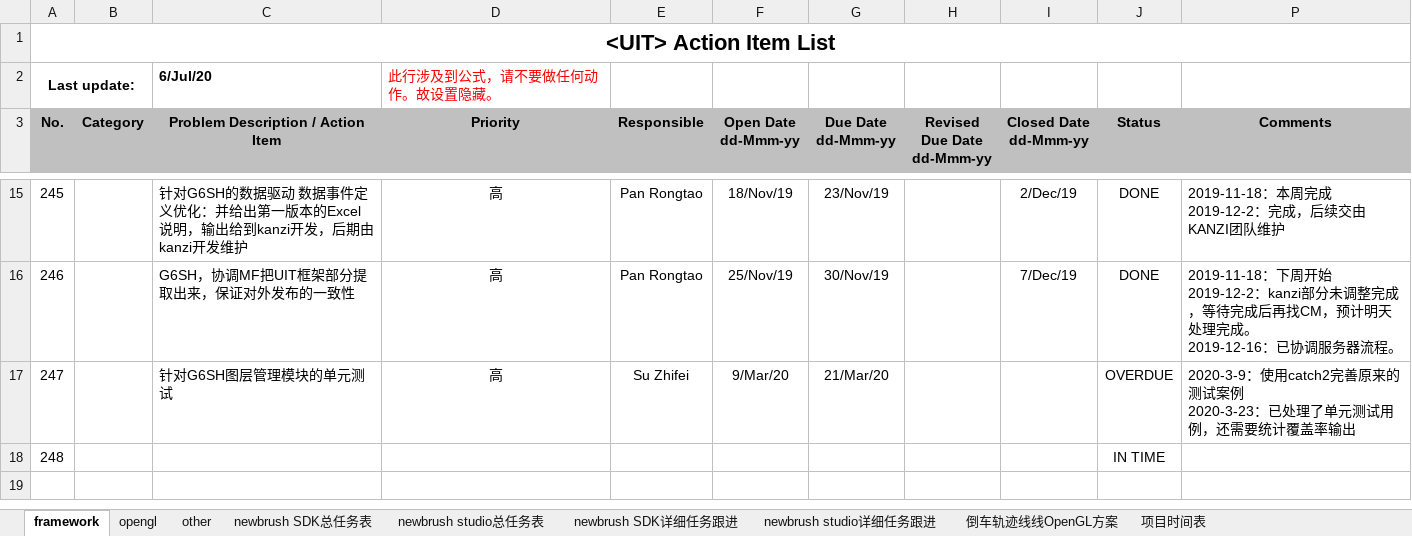
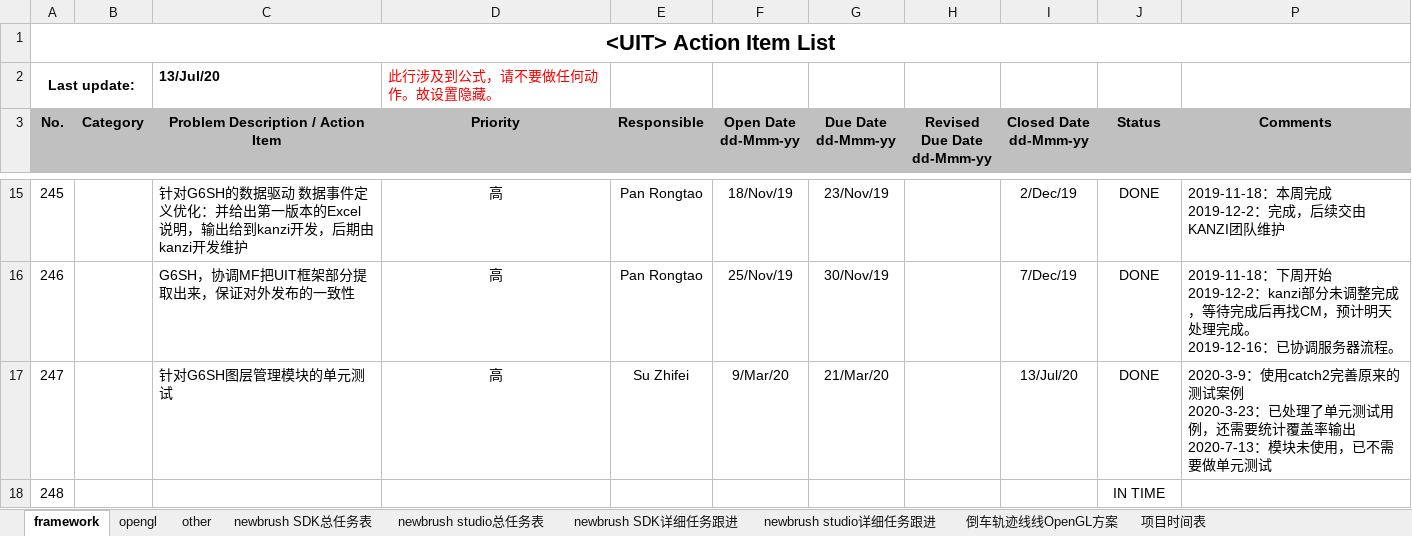
Before and after one commit to Pan-Rongtao/newbrush, an Excel workbook: newbrush.xlsm, sheet framework, drawn as a sheet; only a part is shown, gaps mark what is left out; values as stored, in another font and other column widths than the file's, no borders; charts and pictures and conditional formats not drawn; ↵ is a line break in a cell; the diff names each change by its address in the sheet, - before the commit and + after, or states it on an @@ line.

```diff
--- a/newbrush.xlsm (sheet framework)
+++ b/newbrush.xlsm (sheet framework)
-C2: 6/Jul/20
+C2: 13/Jul/20
-I17 (Closed Date dd-Mmm-yy): (empty)
+I17 (Closed Date dd-Mmm-yy): 13/Jul/20
-J17 (Status): OVERDUE
+J17 (Status): DONE
-P17 (Comments): …盖率输出
+P17 (Comments): …盖率输出 ↵ 2020-7-13：模块未使用，已不需要做单元测试
```
Also changed, not shown: sheet newbrush SDK详细任务跟进, sheet 倒车轨迹线线OpenGL方案, sheet newbrush studio详细任务跟进, sheet opengl, sheet other, hidden cells, 4 other files.
